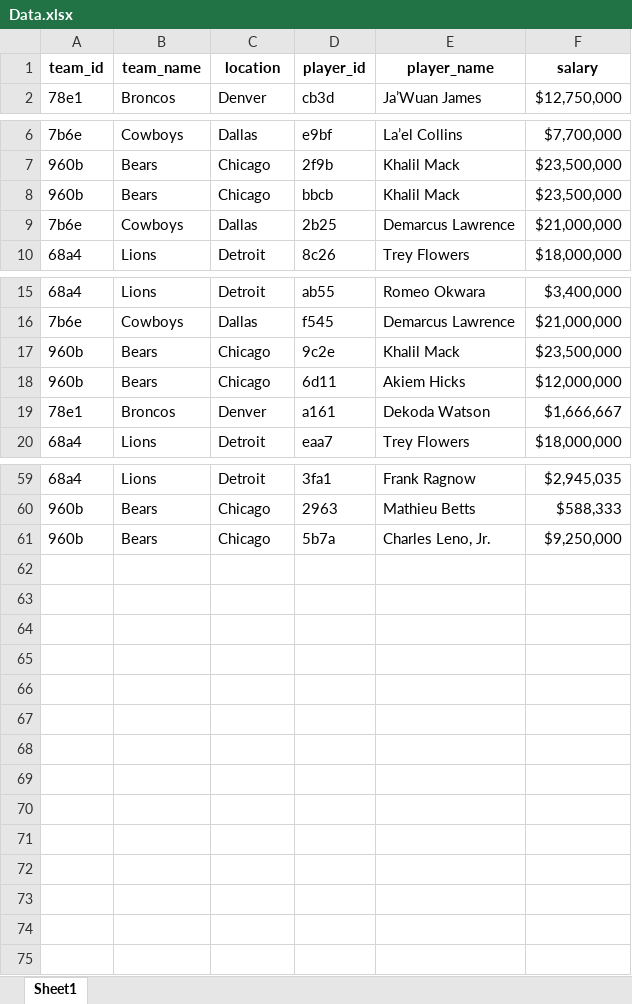
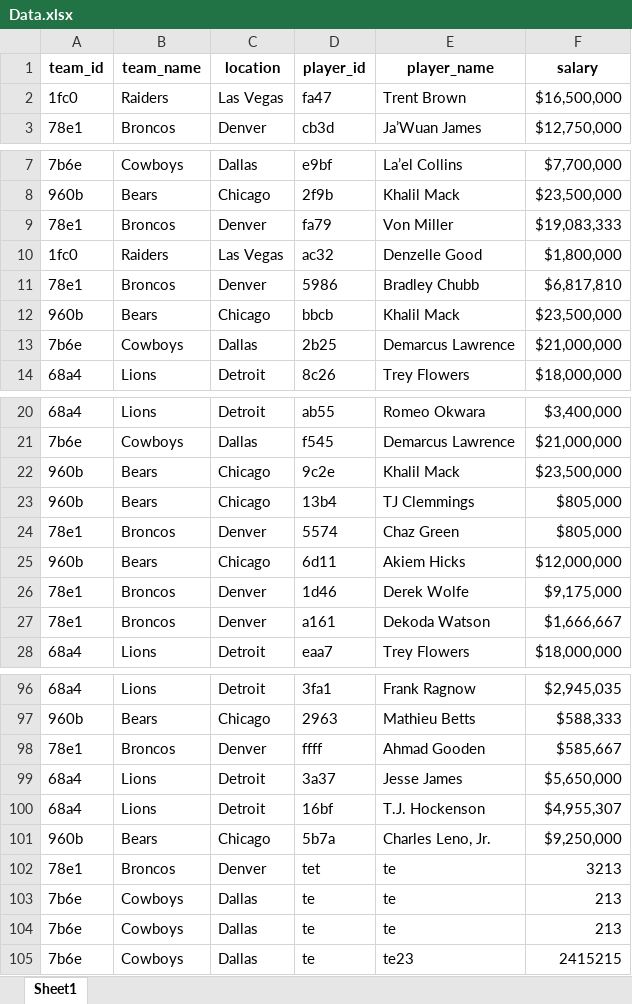
Before and after one commit to aavocardo/ppfinal, an Excel workbook: out/production/finalProject/Project/Data.xlsx, sheet Sheet1, drawn as a sheet; only a part is shown, gaps mark what is left out; values as stored, in another font and other column widths than the file's, no borders; the diff covers the shown part only; the diff names each change by its address in the sheet, - before the commit and + after, or states it on an @@ line.

```diff
--- a/out/production/finalProject/Project/Data.xlsx (sheet Sheet1)
+++ b/out/production/finalProject/Project/Data.xlsx (sheet Sheet1)
+row 2: 1fc0 | Raiders | Las Vegas | fa47 | Trent Brown | $16,500,000
+row 9: 78e1 | Broncos | Denver | fa79 | Von Miller | $19,083,333
+row 10: 1fc0 | Raiders | Las Vegas | ac32 | Denzelle Good | $1,800,000
+row 11: 78e1 | Broncos | Denver | 5986 | Bradley Chubb | $6,817,810
+row 23: 960b | Bears | Chicago | 13b4 | TJ Clemmings | $805,000
+row 24: 78e1 | Broncos | Denver | 5574 | Chaz Green | $805,000
+row 26: 78e1 | Broncos | Denver | 1d46 | Derek Wolfe | $9,175,000
+row 98: 78e1 | Broncos | Denver | ffff | Ahmad Gooden | $585,667
+row 99: 68a4 | Lions | Detroit | 3a37 | Jesse James | $5,650,000
+row 100: 68a4 | Lions | Detroit | 16bf | T.J. Hockenson | $4,955,307
+row 102: 78e1 | Broncos | Denver | tet | te | 3213
+row 103: 7b6e | Cowboys | Dallas | te | te | 213
+row 104: 7b6e | Cowboys | Dallas | te | te | 213
+row 105: 7b6e | Cowboys | Dallas | te | te23 | 2415215
```
Also changed, not shown: 30 added rows elsewhere in this sheet, Project/Data.xlsx, Project/Teams.xlsx, 16 other files.
